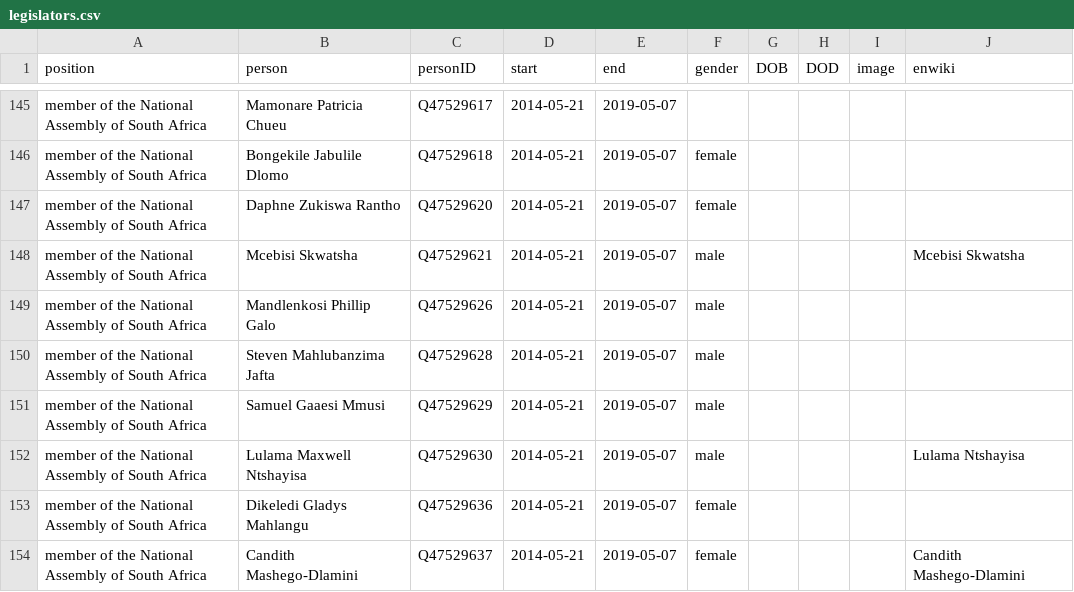
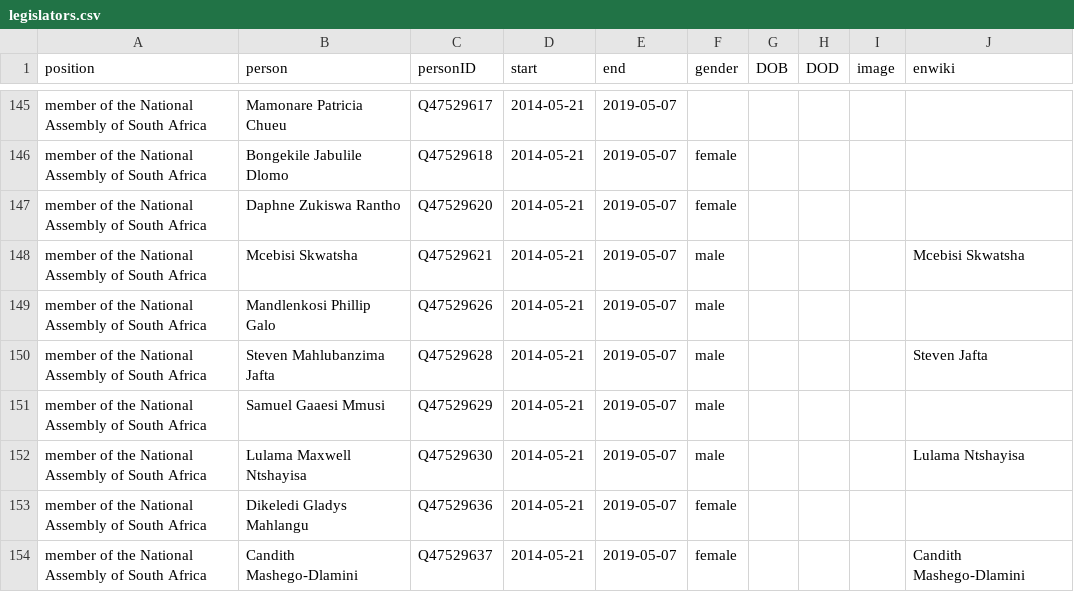
Before and after one commit to every-politician-scrapers/south-africa-cabinet, a CSV file: html/legislators.csv, drawn as a sheet; only a part is shown, gaps mark what is left out.

Commit message:
PCB update

```diff
--- a/html/legislators.csv
+++ b/html/legislators.csv
@@ -149,3 +149,3 @@ member of the National Assembly of South Africa,Mcebisi Skwatsha,Q47529621,2014-
 member of the National Assembly of South Africa,Mandlenkosi Phillip Galo,Q47529626,2014-05-21,2019-05-07,male,,,,
-member of the National Assembly of South Africa,Steven Mahlubanzima Jafta,Q47529628,2014-05-21,2019-05-07,male,,,,
+member of the National Assembly of South Africa,Steven Mahlubanzima Jafta,Q47529628,2014-05-21,2019-05-07,male,,,,Steven Jafta
 member of the National Assembly of South Africa,Samuel Gaaesi Mmusi,Q47529629,2014-05-21,2019-05-07,male,,,,
```
